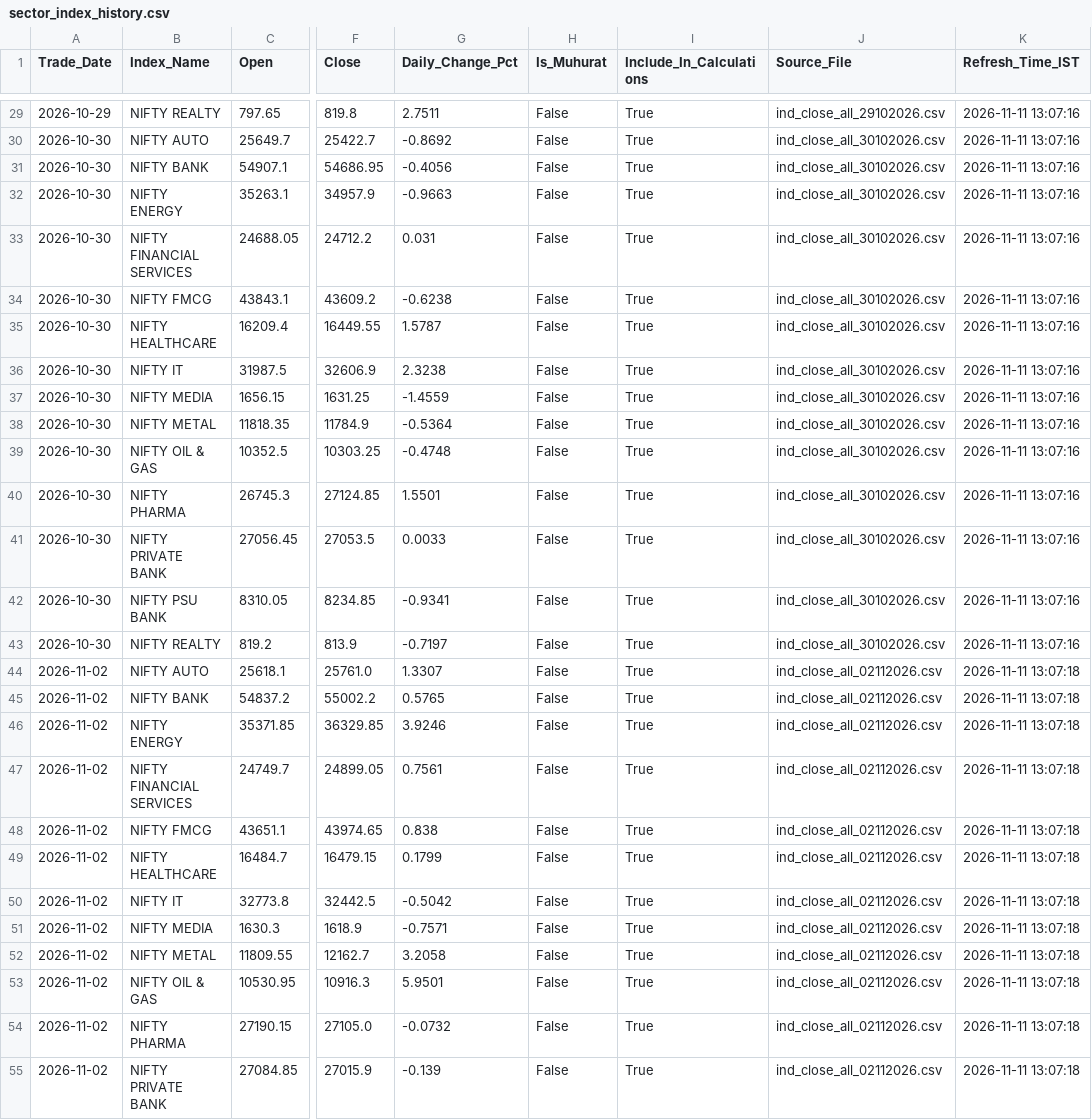
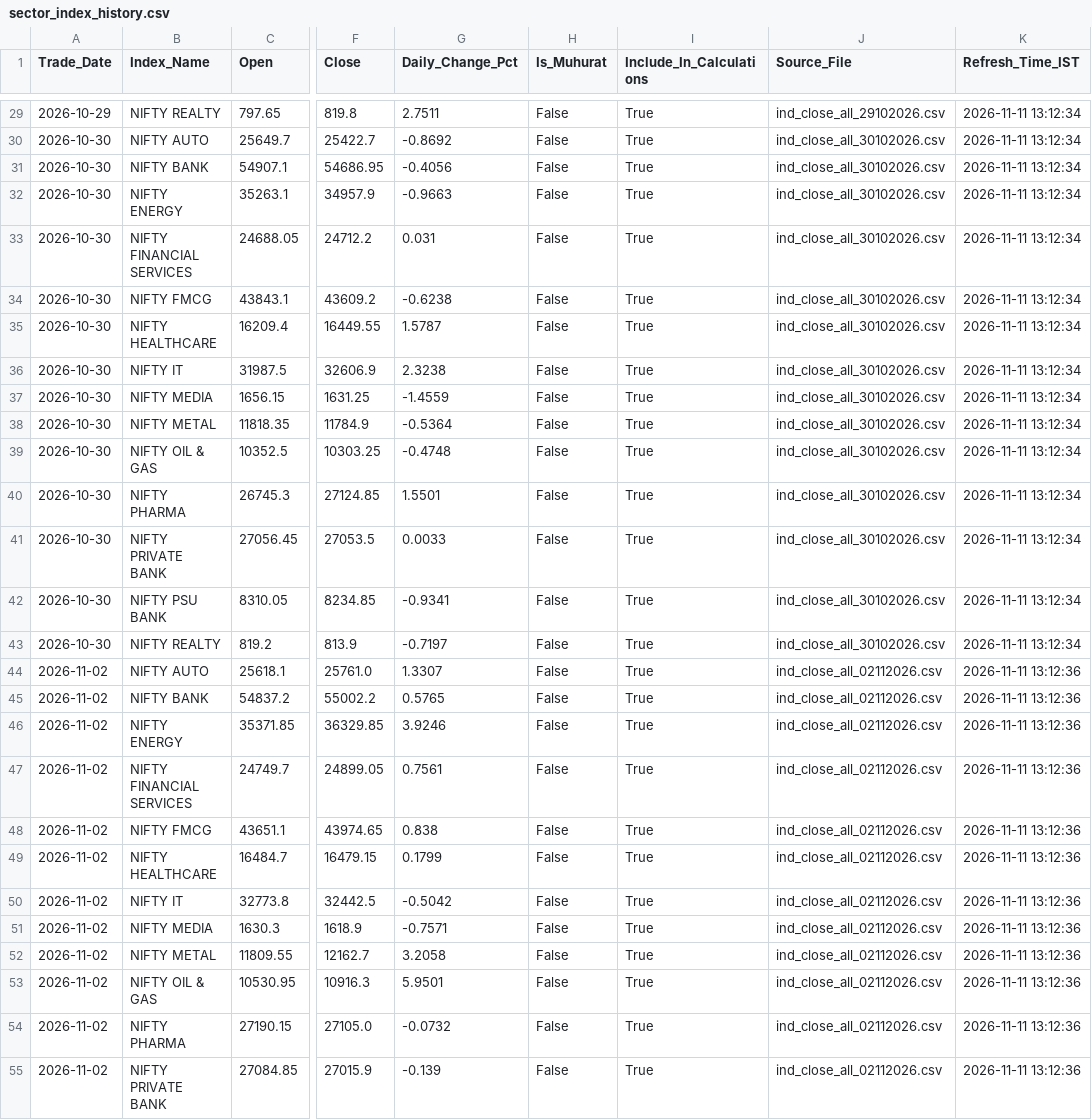
Before and after one commit to Sunjay66/Aurora-Future-Scanner, a CSV file: data/sector_index_history.csv, drawn as a sheet; only a part is shown, gaps mark what is left out; the diff covers the shown part only; the diff names each change by its address in the sheet, - before the commit and + after, or states it on an @@ line.

```diff
--- a/data/sector_index_history.csv
+++ b/data/sector_index_history.csv
-K29:K43 (Refresh_Time_IST): 2026-11-11 13:07:16
+K29:K43 (Refresh_Time_IST): 2026-11-11 13:12:34
-K44:K55 (Refresh_Time_IST): 2026-11-11 13:07:18
+K44:K55 (Refresh_Time_IST): 2026-11-11 13:12:36
```
Also changed, not shown: 113 edited cells elsewhere in this file, data/front_month_snapshot.csv, data/stock_activity_history.csv, 3 other files.
